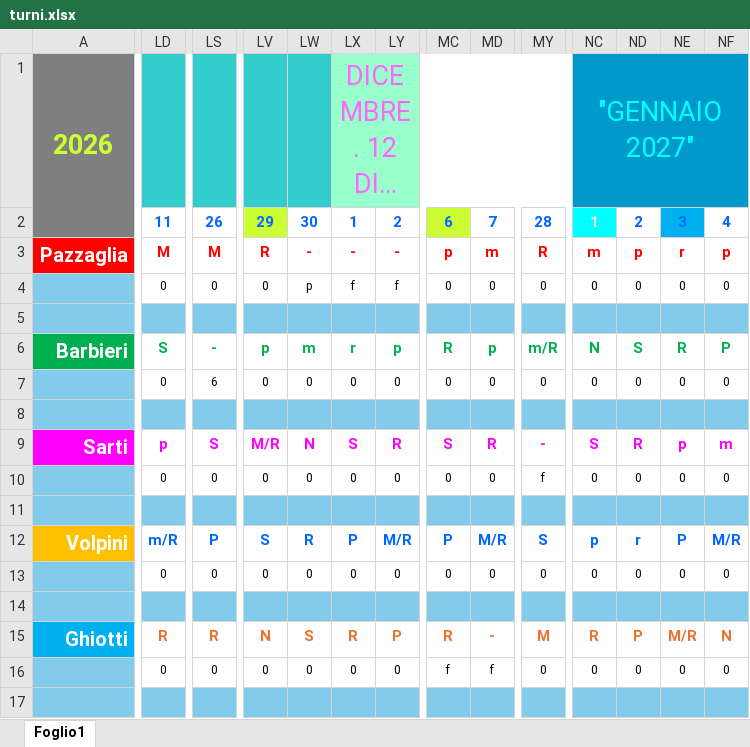
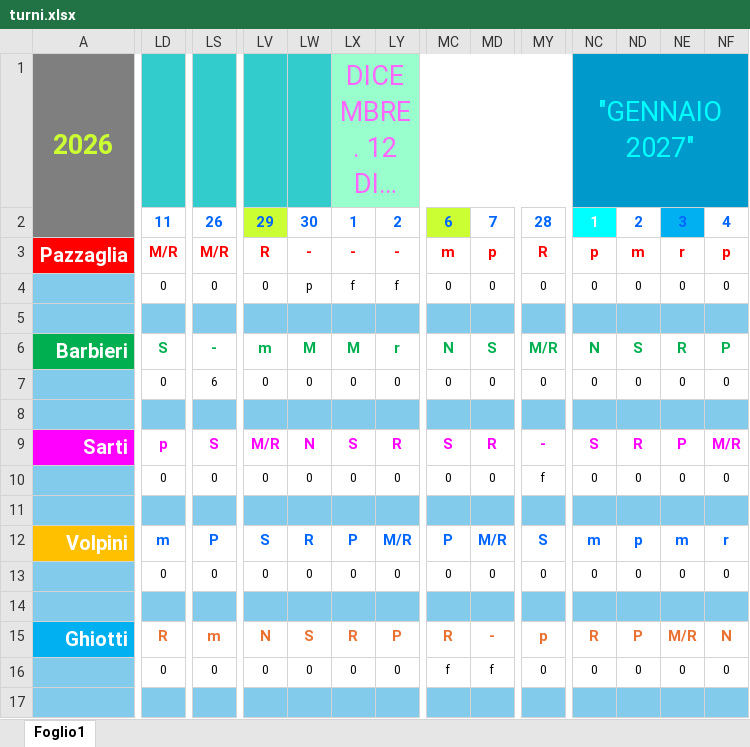
Before and after one commit to centrale118rsm-code/Turni-Autisti-2026-Rsm, an Excel workbook: turni.xlsx, sheet Foglio1, drawn as a sheet; only a part is shown, gaps mark what is left out; long unchanged cells end in …; values as stored, in another font and other column widths than the file's, no borders; charts and pictures and conditional formats not drawn; the diff covers the shown part only; the diff names each change by its address in the sheet, - before the commit and + after, or states it on an @@ line.

Commit message:
Add files via upload

```diff
--- a/turni.xlsx (sheet Foglio1)
+++ b/turni.xlsx (sheet Foglio1)
-LD3: M
+LD3: M/R
-LS3: M
+LS3: M/R
-MC3: p
+MC3: m
-MD3: m
+MD3: p
-NC3: m
+NC3: p
-ND3: p
+ND3: m
-LV6: p
+LV6: m
-LW6: m
+LW6: M
-LX6: r
+LX6: M
-LY6: p
+LY6: r
-MC6: R
+MC6: N
-MD6: p
+MD6: S
-MY6: m/R
+MY6: M/R
-NE9: p
+NE9: P
-NF9: m
+NF9: M/R
-LD12: m/R
+LD12: m
-NC12: p
+NC12: m
-ND12: r
+ND12: p
-NE12: P
+NE12: m
-NF12: M/R
+NF12: r
-LS15: R
+LS15: m
-MY15: M
+MY15: p
```
Also changed, not shown: 80 edited cells elsewhere in this sheet.
